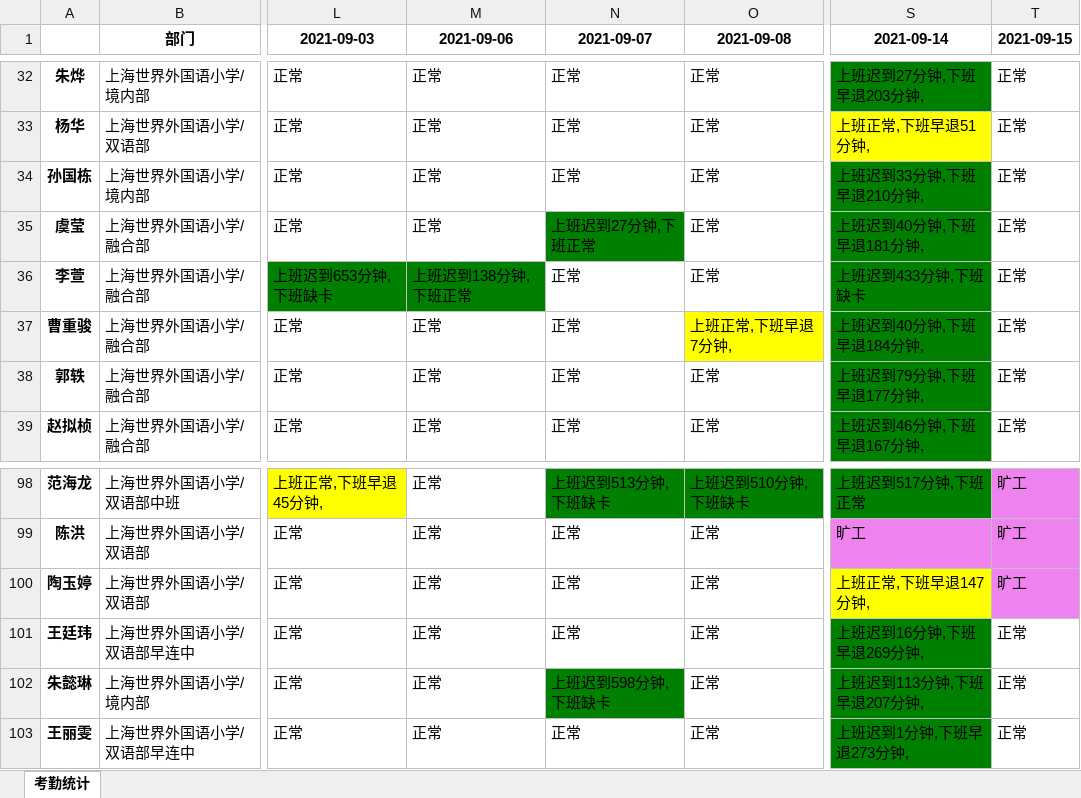
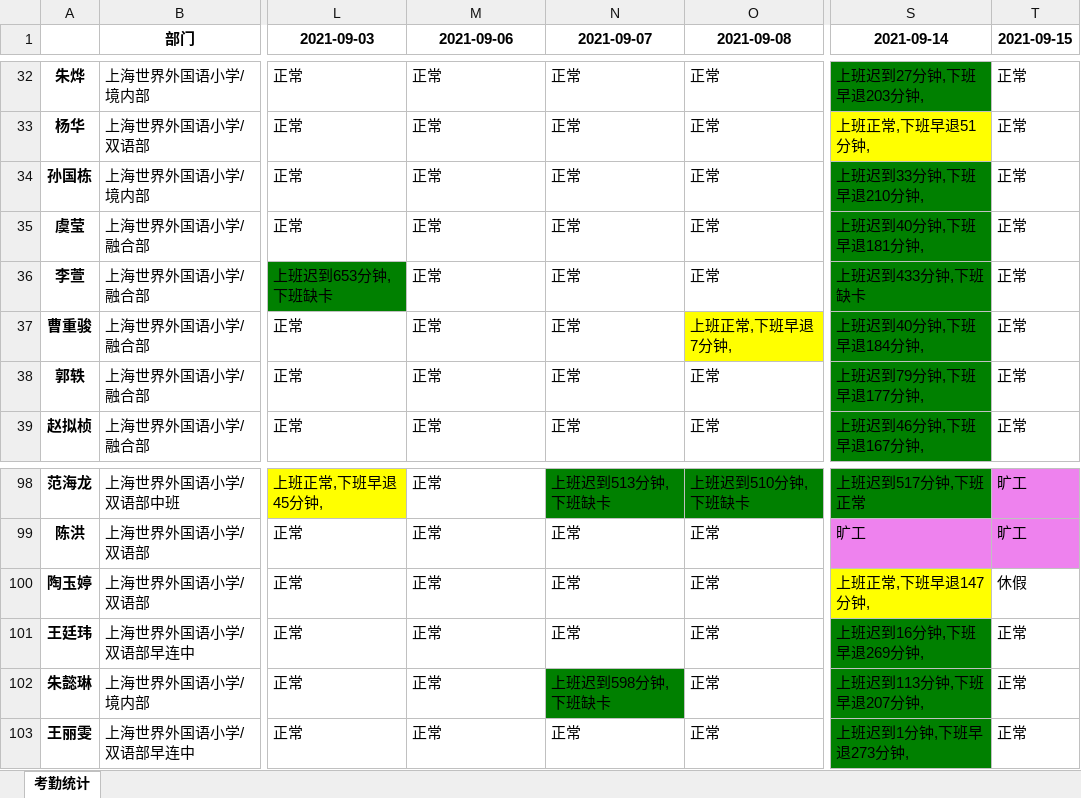
Before and after one commit to edwardtian/staff-attendance-analysis, an Excel workbook: output.xlsx, sheet 考勤统计, drawn as a sheet; only a part is shown, gaps mark what is left out; values as stored, in another font and other column widths than the file's, no borders; the diff names each change by its address in the sheet, - before the commit and + after, or states it on an @@ line.

```diff
--- a/output.xlsx (sheet 考勤统计)
+++ b/output.xlsx (sheet 考勤统计)
-N35 (2021-09-07): 上班迟到27分钟,下班正常
+N35 (2021-09-07): 正常
-N35 fill: #008000
+N35 fill: none
-M36 (2021-09-06): 上班迟到138分钟,下班正常
+M36 (2021-09-06): 正常
-M36 fill: #008000
+M36 fill: none
-T100 (2021-09-15): 旷工
+T100 (2021-09-15): 休假
-T100 fill: #EE82EE
+T100 fill: none
```
Also changed, not shown: 1 other file.
